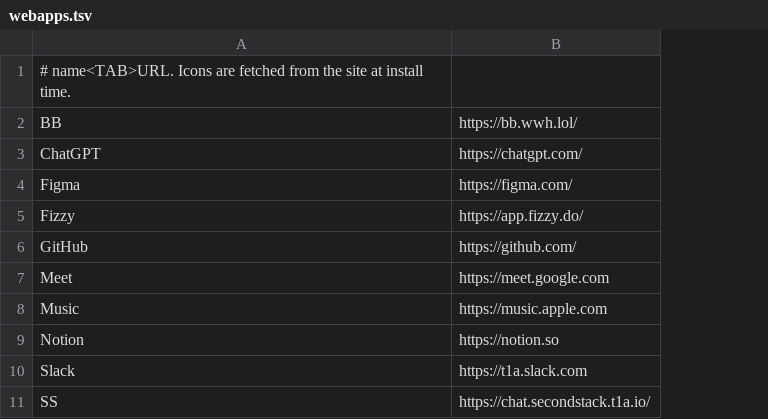
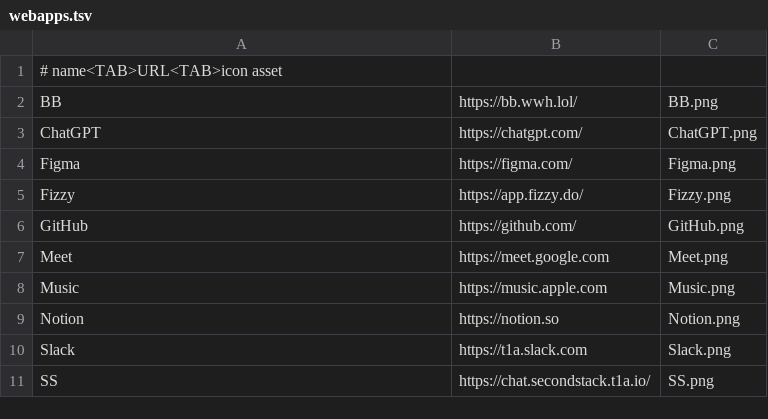
Before and after one commit to melonamin/dotfiles, a TSV file: bootstrap/webapps.tsv, drawn as a sheet; the diff names each change by its address in the sheet, - before the commit and + after, or states it on an @@ line.

Commit message:
fix(bootstrap): bundle custom web app icons

```diff
--- a/bootstrap/webapps.tsv
+++ b/bootstrap/webapps.tsv
+column C, rows 2-11: BB.png | ChatGPT.png | Figma.png | Fizzy.png | GitHub.png | Meet.png | Music.png | Notion.png | Slack.png | SS.png
-A1: # name<TAB>URL. Icons are fetched from the site at install time.
+A1: # name<TAB>URL<TAB>icon asset
```
Also changed, not shown: 11 other files.
